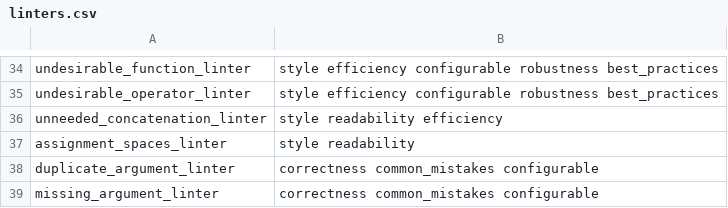
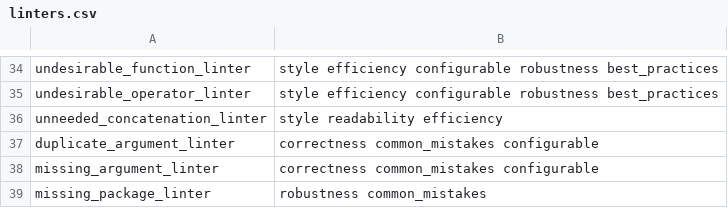
Before and after one commit to r-lib/lintr, a CSV file: inst/lintr/linters.csv, drawn as a sheet; only a part is shown, gaps mark what is left out; the shorter side is filled out with more unchanged rows; the diff names each change by its address in the sheet, - before the commit and + after, or states it on an @@ line.

Commit message:
remove linter from DB & document()

```diff
--- a/inst/lintr/linters.csv
+++ b/inst/lintr/linters.csv
-row 37: assignment_spaces_linter | style readability
```
Also changed, not shown: 3 other files.
